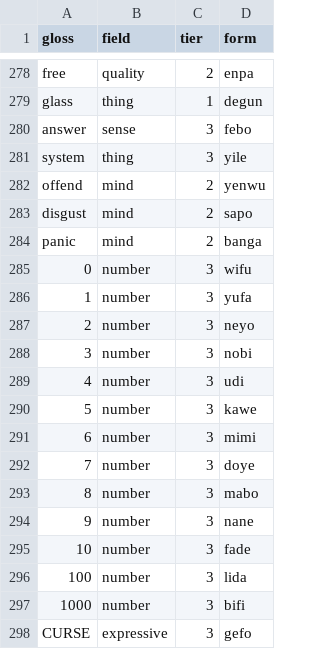
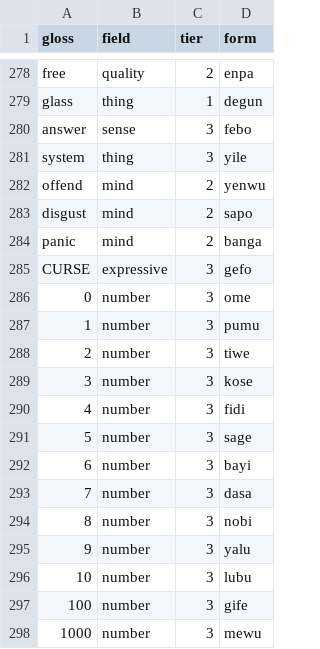
Before and after one commit to LilijoySkyseeker/apu-pi-we, a TSV file: data/lexicon.tsv, drawn as a sheet; only a part is shown, gaps mark what is left out; removed rows and columns are numbered as before the commit, all else as after; the diff names each change by its address in the sheet, - before the commit and + after, or states it on an @@ line.

```diff
--- a/data/lexicon.tsv
+++ b/data/lexicon.tsv
-row 285: 0 | number | 3 | wifu
-row 286: 1 | number | 3 | yufa
-row 287: 2 | number | 3 | neyo
-row 288: 3 | number | 3 | nobi
-row 289: 4 | number | 3 | udi
-row 290: 5 | number | 3 | kawe
-row 291: 6 | number | 3 | mimi
-row 292: 7 | number | 3 | doye
-row 293: 8 | number | 3 | mabo
-row 294: 9 | number | 3 | nane
-row 295: 10 | number | 3 | fade
-row 296: 100 | number | 3 | lida
-row 297: 1000 | number | 3 | bifi
+row 286: 0 | number | 3 | ome
+row 287: 1 | number | 3 | pumu
+row 288: 2 | number | 3 | tiwe
+row 289: 3 | number | 3 | kose
+row 290: 4 | number | 3 | fidi
+row 291: 5 | number | 3 | sage
+row 292: 6 | number | 3 | bayi
+row 293: 7 | number | 3 | dasa
+row 294: 8 | number | 3 | nobi
+row 295: 9 | number | 3 | yalu
+row 296: 10 | number | 3 | lubu
+row 297: 100 | number | 3 | gife
+row 298: 1000 | number | 3 | mewu
```
Also changed, not shown: data/compounds.tsv, 9 other files.
